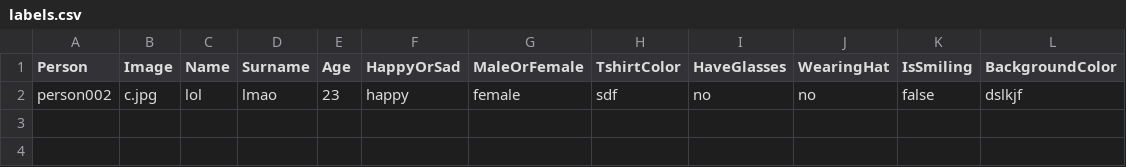
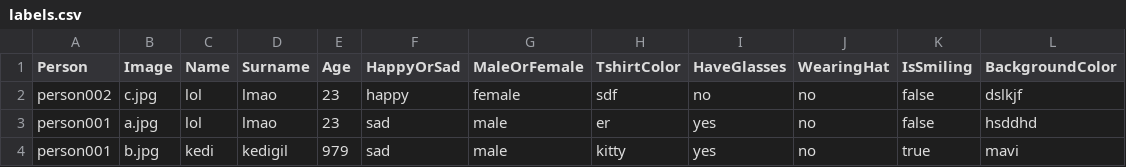
Before and after one commit to semihdervis/medical-data-labeler, a CSV file: backend/labels.csv, drawn as a sheet; the diff names each change by its address in the sheet, - before the commit and + after, or states it on an @@ line.

```diff
--- a/backend/labels.csv
+++ b/backend/labels.csv
+row 3: person001 | a.jpg | lol | lmao | 23 | sad | male | er | yes | no | false | hsddhd
+row 4: person001 | b.jpg | kedi | kedigil | 979 | sad | male | kitty | yes | no | true | mavi
```
Also changed, not shown: 5 other files.
